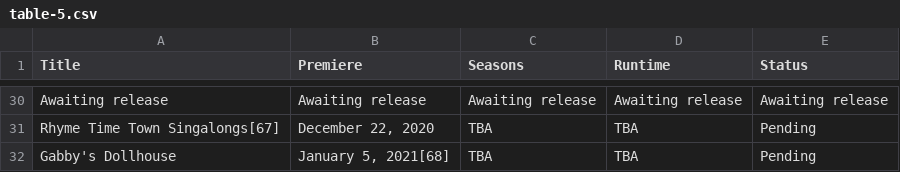
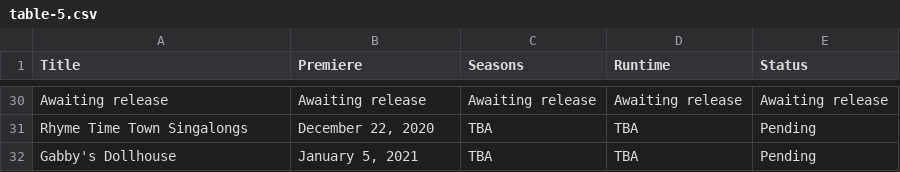
Before and after one commit to Fynn-Mehrens/original-content-eda, a CSV file: datasets/netflix/table-5.csv, drawn as a sheet; only a part is shown, gaps mark what is left out; the diff covers the shown part only; the diff names each change by its address in the sheet, - before the commit and + after, or states it on an @@ line.

```diff
--- a/datasets/netflix/table-5.csv
+++ b/datasets/netflix/table-5.csv
-A31 (Title): Rhyme Time Town Singalongs[67]
+A31 (Title): Rhyme Time Town Singalongs
-B32 (Premiere): January 5, 2021[68]
+B32 (Premiere): January 5, 2021
```
Also changed, not shown: 22 edited cells elsewhere in this file.
